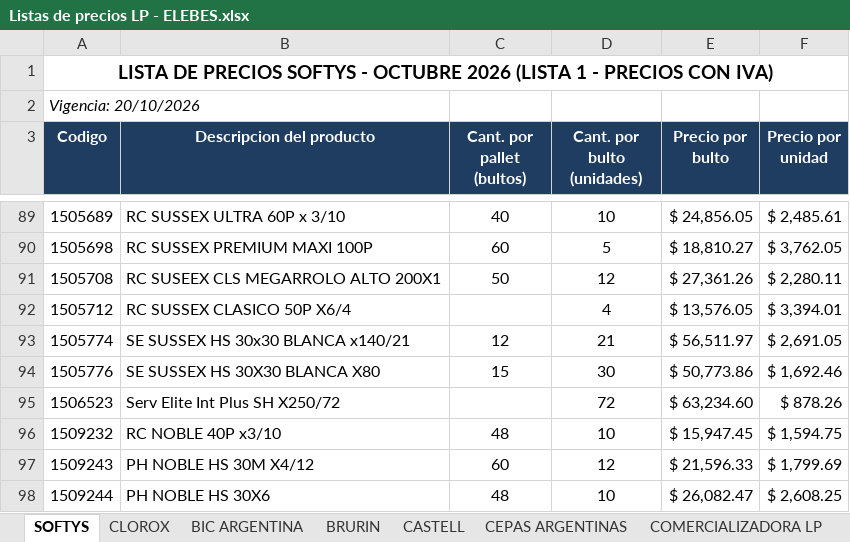
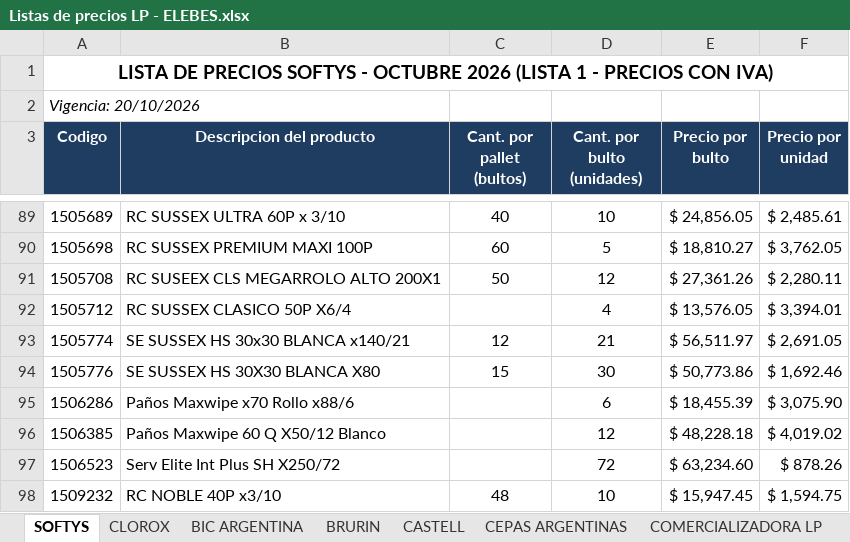
Before and after one commit to 1605-83/Lista-Precios-Octubre-2026, an Excel workbook: Listas de precios LP - ELEBES.xlsx, sheet SOFTYS, drawn as a sheet; only a part is shown, gaps mark what is left out; the shorter side is filled out with more unchanged rows; values as stored, in another font and other column widths than the file's, no borders; the diff names each change by its address in the sheet, - before the commit and + after, or states it on an @@ line.

```diff
--- a/Listas de precios LP - ELEBES.xlsx (sheet SOFTYS)
+++ b/Listas de precios LP - ELEBES.xlsx (sheet SOFTYS)
+row 95: 1506286 | Paños Maxwipe x70 Rollo x88/6 |  | 6 | $ 18,455.39 | $ 3,075.90
+row 96: 1506385 | Paños Maxwipe 60 Q X50/12 Blanco |  | 12 | $ 48,228.18 | $ 4,019.02
```
Also changed, not shown: 2 other files.
